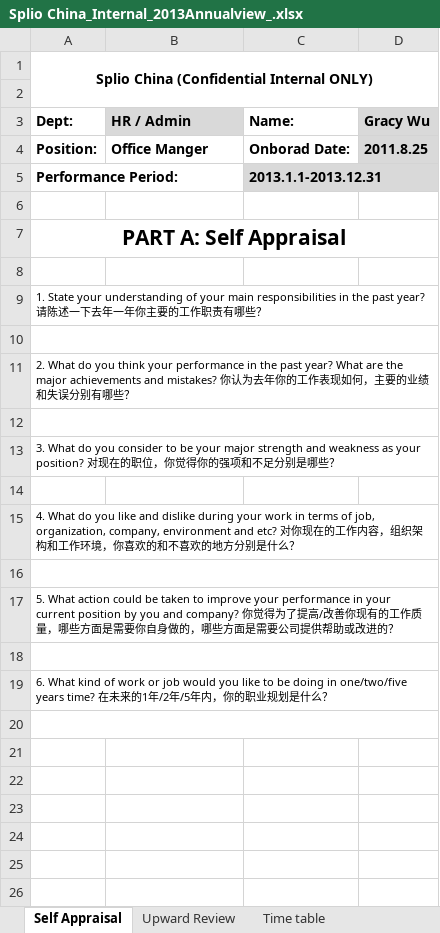
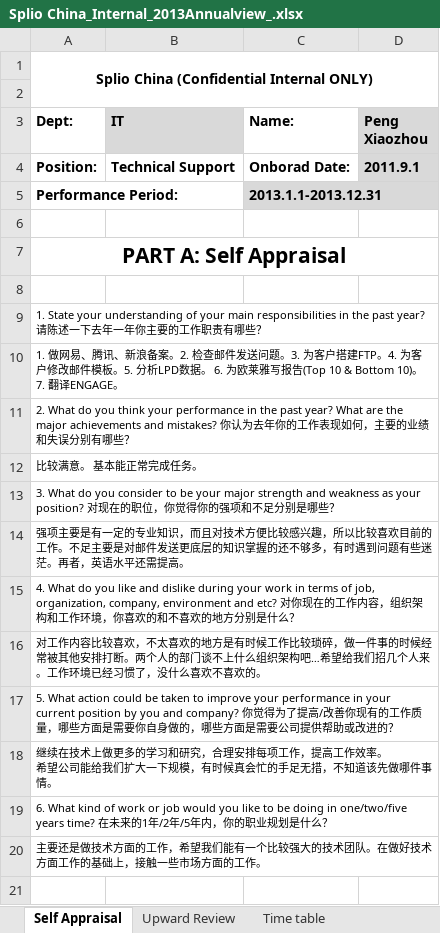
Before and after one commit to xzpeng/translationfiles, an Excel workbook: Splio China_Internal_2013Annualview_.xlsx, sheet Self Appraisal, drawn as a sheet; values as stored, in another font and other column widths than the file's, no borders; charts and pictures not drawn; ↵ is a line break in a cell; the diff names each change by its address in the sheet, - before the commit and + after, or states it on an @@ line.

```diff
--- a/Splio China_Internal_2013Annualview_.xlsx (sheet Self Appraisal)
+++ b/Splio China_Internal_2013Annualview_.xlsx (sheet Self Appraisal)
-B3: HR / Admin
+B3: IT
-D3: Gracy Wu
+D3: Peng Xiaozhou
-B4 (IT): Office Manger
+B4 (IT): Technical Support
-D4 (Peng Xiaozhou): 2011.8.25
+D4 (Peng Xiaozhou): 2011.9.1
-A10 (Dept:): (empty)
+A10 (Dept:): 1. 做网易、腾讯、新浪备案。2. 检查邮件发送问题。3. 为客户搭建FTP。4. 为客户修改邮件模板。5. 分析LPD数据。 6. 为欧莱雅写报告(Top 10 & Bottom 10)。7. 翻译ENGAGE。
-A12 (Dept:): (empty)
+A12 (Dept:): 比较满意。 基本能正常完成任务。
-A14 (Dept:): (empty)
+A14 (Dept:): 强项主要是有一定的专业知识，而且对技术方便比较感兴趣，所以比较喜欢目前的工作。不足主要是对邮件发送更底层的知识掌握的还不够多，有时遇到问题有些迷茫。再者，英语水平还需提高。
+A14:D14 merged
-A16 (Dept:): (empty)
+A16 (Dept:): 对工作内容比较喜欢，不太喜欢的地方是有时候工作比较琐碎，做一件事的时候经常被其他安排打断。两个人的部门谈不上什么组织架构吧…希望给我们招几个人来。工作环境已经习惯了，没什么喜欢不喜欢的。
-A18 (Dept:): (empty)
+A18 (Dept:): 继续在技术上做更多的学习和研究，合理安排每项工作，提高工作效率。 ↵ 希望公司能给我们扩大一下规模，有时候真会忙的手足无措，不知道该先做哪件事情。
-A20 (Dept:): (empty)
+A20 (Dept:): 主要还是做技术方面的工作，希望我们能有一个比较强大的技术团队。在做好技术方面工作的基础上，接触一些市场方面的工作。
```
Also changed, not shown: sheet Upward Review, 9 other files.
